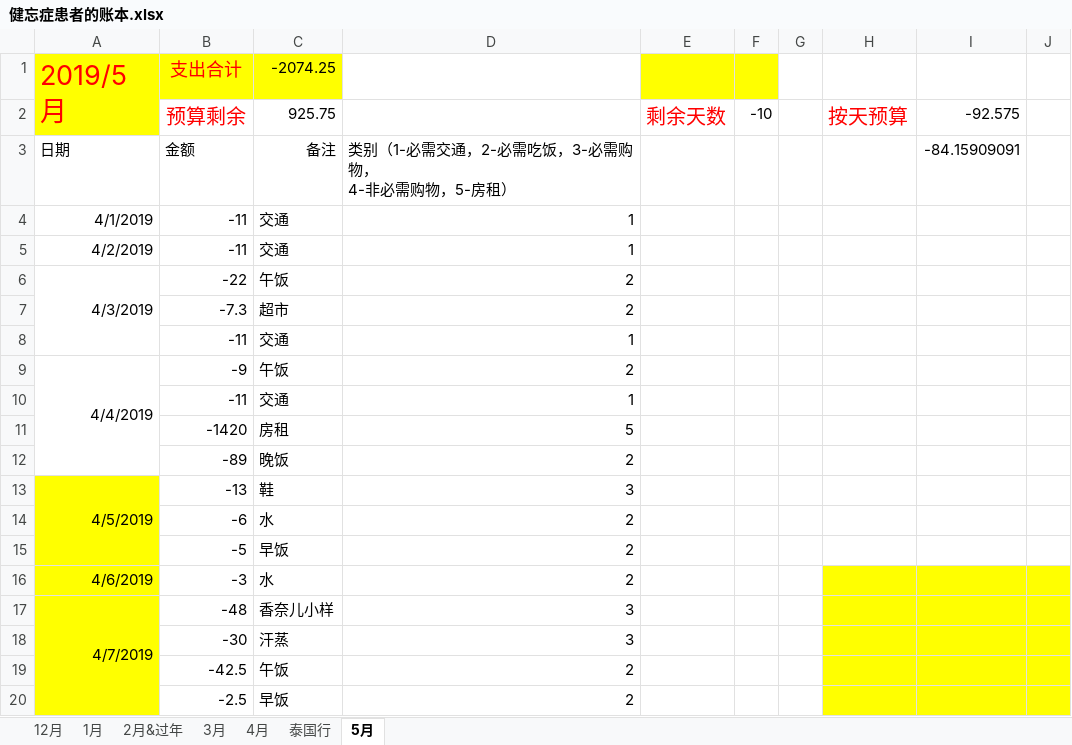
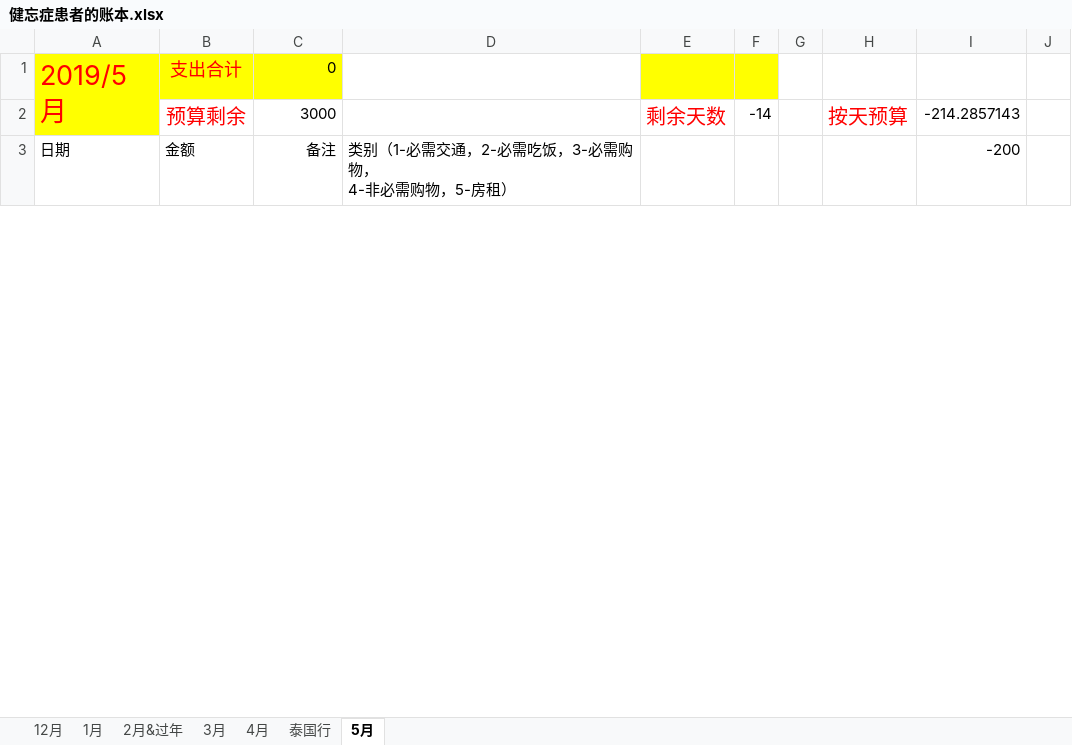
Before and after one commit to sxlcjqq/-, an Excel workbook: 账本/健忘症患者的账本.xlsx, sheet 5月, drawn as a sheet; only a part is shown; values as stored, in another font and other column widths than the file's, no borders; removed rows and columns are numbered as before the commit, all else as after; the diff covers the shown part only; the diff names each change by its address in the sheet, - before the commit and + after, or states it on an @@ line.

Commit message:
update

```diff
--- a/账本/健忘症患者的账本.xlsx (sheet 5月)
+++ b/账本/健忘症患者的账本.xlsx (sheet 5月)
-C1: -2074.25
+C1: 0
-C2: 925.75
+C2: 3000
-F2: -10
+F2: -14
-I2: -92.575
+I2: -214.2857143
-I3: -84.15909091
+I3: -200
-row 4: 4/1/2019 | -11 | 交通 | 1
-row 5: 4/2/2019 | -11 | 交通 | 1
-row 6: 4/3/2019 | -22 | 午饭 | 2
-row 7:  | -7.3 | 超市 | 2
-row 8:  | -11 | 交通 | 1
-row 9: 4/4/2019 | -9 | 午饭 | 2
-row 10:  | -11 | 交通 | 1
-row 11:  | -1420 | 房租 | 5
-row 12:  | -89 | 晚饭 | 2
-row 13: 4/5/2019 | -13 | 鞋 | 3
-row 14:  | -6 | 水 | 2
-row 15:  | -5 | 早饭 | 2
-row 16: 4/6/2019 | -3 | 水 | 2
-row 17: 4/7/2019 | -48 | 香奈儿小样 | 3
-row 18:  | -30 | 汗蒸 | 3
-row 19:  | -42.5 | 午饭 | 2
-row 20:  | -2.5 | 早饭 | 2
```
Also changed, not shown: 41 added rows, 24 removed rows, 18 edited cells and cell formats elsewhere in this sheet, sheet 4月, sheet 2月&过年, sheet 1月, sheet 12月, sheet 3月, formulas that keep their value.
